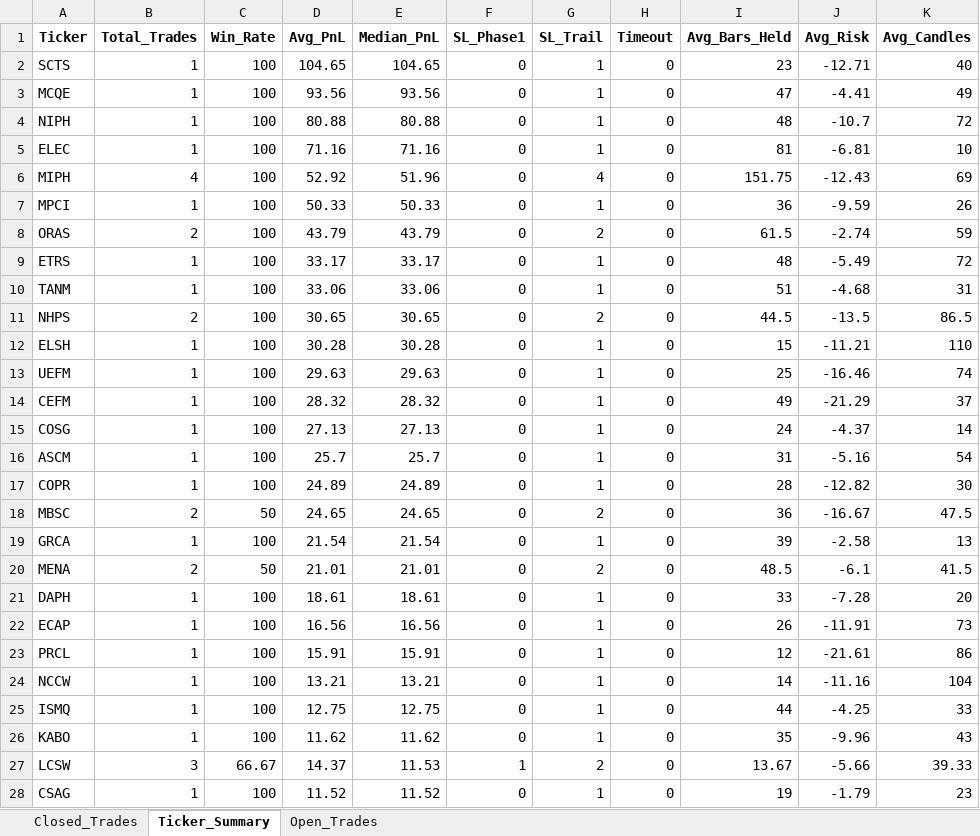
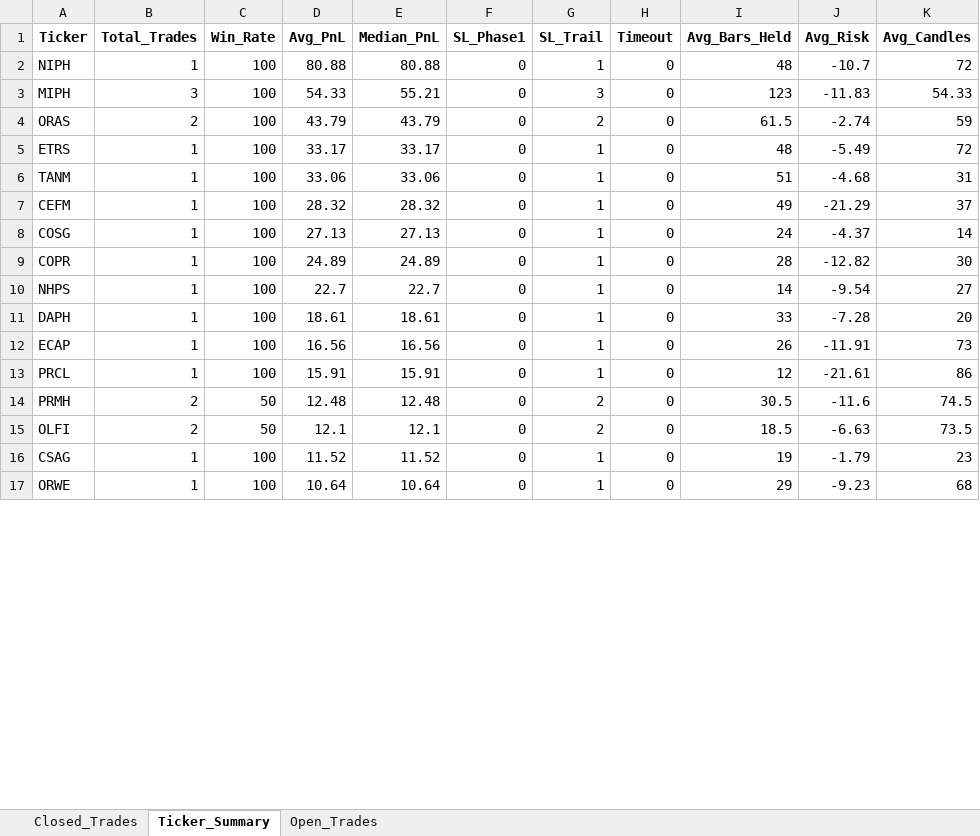
Before and after one commit to vancedmazen-art/stock_dashboard, an Excel workbook: Pattern_Scanner_Results.xlsx, sheet Ticker_Summary, drawn as a sheet; only a part is shown; the shorter side is filled out with more unchanged rows; values as stored, in another font and other column widths than the file's, no borders; removed rows and columns are numbered as before the commit, all else as after; the diff covers the shown part only; the diff names each change by its address in the sheet, - before the commit and + after, or states it on an @@ line.

```diff
--- a/Pattern_Scanner_Results.xlsx (sheet Ticker_Summary)
+++ b/Pattern_Scanner_Results.xlsx (sheet Ticker_Summary)
-row 2: SCTS | 1 | 100 | 104.65 | 104.65 | 0 | 1 | 0 | 23 | -12.71 | 40
-row 3: MCQE | 1 | 100 | 93.56 | 93.56 | 0 | 1 | 0 | 47 | -4.41 | 49
-row 5: ELEC | 1 | 100 | 71.16 | 71.16 | 0 | 1 | 0 | 81 | -6.81 | 10
-B3 (Total_Trades): 4
+B3 (Total_Trades): 3
-D3 (Avg_PnL): 52.92
+D3 (Avg_PnL): 54.33
-E3 (Median_PnL): 51.96
+E3 (Median_PnL): 55.21
-G3 (SL_Trail): 4
+G3 (SL_Trail): 3
-I3 (Avg_Bars_Held): 151.75
+I3 (Avg_Bars_Held): 123
-J3 (Avg_Risk): -12.43
+J3 (Avg_Risk): -11.83
-K3 (Avg_Candles): 69
+K3 (Avg_Candles): 54.33
-row 7: MPCI | 1 | 100 | 50.33 | 50.33 | 0 | 1 | 0 | 36 | -9.59 | 26
-row 11: NHPS | 2 | 100 | 30.65 | 30.65 | 0 | 2 | 0 | 44.5 | -13.5 | 86.5
-row 12: ELSH | 1 | 100 | 30.28 | 30.28 | 0 | 1 | 0 | 15 | -11.21 | 110
-row 13: UEFM | 1 | 100 | 29.63 | 29.63 | 0 | 1 | 0 | 25 | -16.46 | 74
-row 16: ASCM | 1 | 100 | 25.7 | 25.7 | 0 | 1 | 0 | 31 | -5.16 | 54
-row 18: MBSC | 2 | 50 | 24.65 | 24.65 | 0 | 2 | 0 | 36 | -16.67 | 47.5
-row 19: GRCA | 1 | 100 | 21.54 | 21.54 | 0 | 1 | 0 | 39 | -2.58 | 13
-row 20: MENA | 2 | 50 | 21.01 | 21.01 | 0 | 2 | 0 | 48.5 | -6.1 | 41.5
+row 10: NHPS | 1 | 100 | 22.7 | 22.7 | 0 | 1 | 0 | 14 | -9.54 | 27
-row 24: NCCW | 1 | 100 | 13.21 | 13.21 | 0 | 1 | 0 | 14 | -11.16 | 104
-row 25: ISMQ | 1 | 100 | 12.75 | 12.75 | 0 | 1 | 0 | 44 | -4.25 | 33
-row 26: KABO | 1 | 100 | 11.62 | 11.62 | 0 | 1 | 0 | 35 | -9.96 | 43
-row 27: LCSW | 3 | 66.67 | 14.37 | 11.53 | 1 | 2 | 0 | 13.67 | -5.66 | 39.33
+row 14: PRMH | 2 | 50 | 12.48 | 12.48 | 0 | 2 | 0 | 30.5 | -11.6 | 74.5
+row 15: OLFI | 2 | 50 | 12.1 | 12.1 | 0 | 2 | 0 | 18.5 | -6.63 | 73.5
```
Also changed, not shown: 10 added rows, 34 removed rows and 21 edited cells elsewhere in this sheet, sheet Closed_Trades, sheet Open_Trades.
